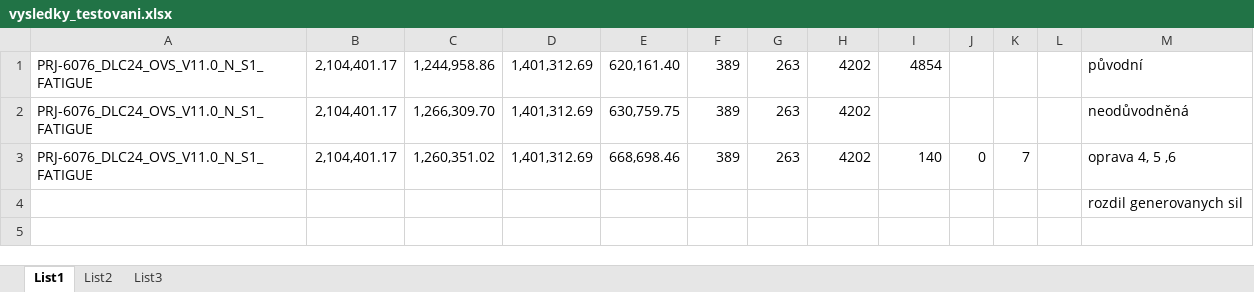
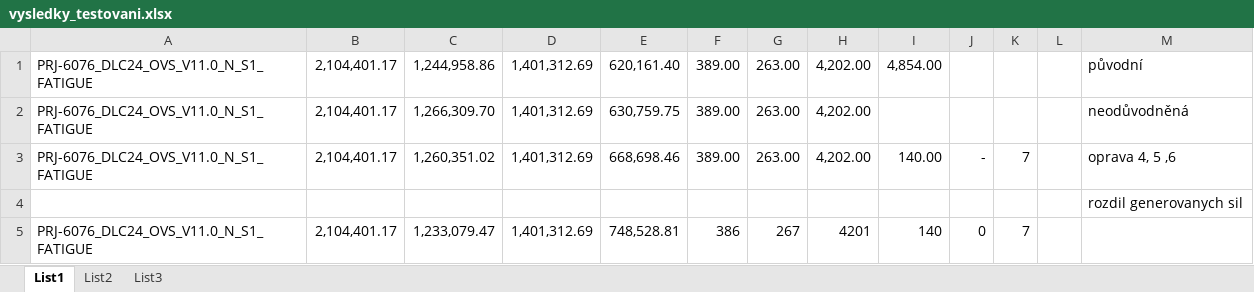
Before and after one commit to SabinaKov/WindDataProcessor, an Excel workbook: WindDataProcessing/TestovaciData/vysledky_testovani.xlsx, sheet List1, drawn as a sheet; values as stored, in another font and other column widths than the file's, no borders; the diff names each change by its address in the sheet, - before the commit and + after, or states it on an @@ line.

```diff
--- a/WindDataProcessing/TestovaciData/vysledky_testovani.xlsx (sheet List1)
+++ b/WindDataProcessing/TestovaciData/vysledky_testovani.xlsx (sheet List1)
-F1:F3: 389
+F1:F3: 389.00
-G1:G3: 263
+G1:G3: 263.00
-H1:H3: 4202
+H1:H3: 4,202.00
-I1: 4854
+I1: 4,854.00
-I3: 140
+I3: 140.00
-J3: 0
+J3: -
+row 5: PRJ-6076_DLC24_OVS_V11.0_N_S1_FATIGUE | 2,104,401.17 | 1,233,079.47 | 1,401,312.69 | 748,528.81 | 386 | 267 | 4201 | 140 | 0 | 7
```
Also changed, not shown: 3 other files.
